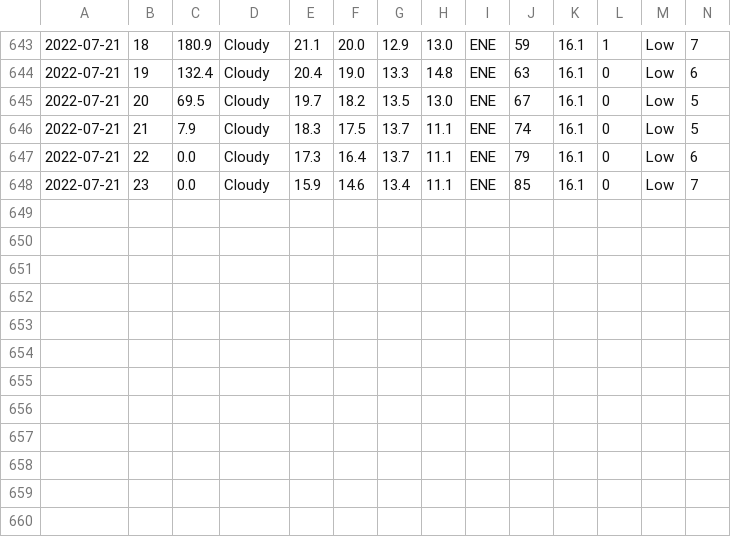
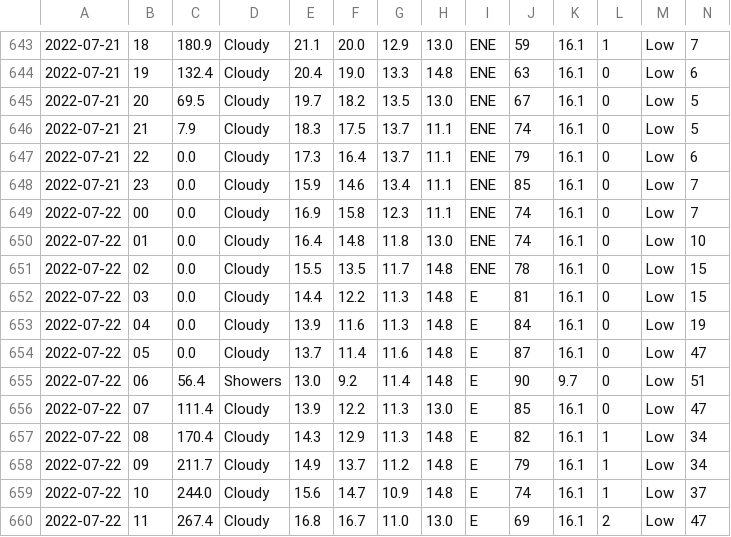
Before and after one commit to Mubeen31/solar-power-and-weather-data, a CSV file: hourly_weather_forecasted_data.csv, drawn as a sheet; only a part is shown, gaps mark what is left out; rows hold the shown columns only; the diff names each change by its address in the sheet, - before the commit and + after, or states it on an @@ line.

Commit message:
first commit

```diff
--- a/hourly_weather_forecasted_data.csv
+++ b/hourly_weather_forecasted_data.csv
+row 649: 2022-07-22 | 00 | 0.0 | Cloudy | 16.9 | 15.8 | 12.3 | 11.1 | ENE | 74 | 16.1 | 0 | Low | 7
+row 650: 2022-07-22 | 01 | 0.0 | Cloudy | 16.4 | 14.8 | 11.8 | 13.0 | ENE | 74 | 16.1 | 0 | Low | 10
+row 651: 2022-07-22 | 02 | 0.0 | Cloudy | 15.5 | 13.5 | 11.7 | 14.8 | ENE | 78 | 16.1 | 0 | Low | 15
+row 652: 2022-07-22 | 03 | 0.0 | Cloudy | 14.4 | 12.2 | 11.3 | 14.8 | E | 81 | 16.1 | 0 | Low | 15
+row 653: 2022-07-22 | 04 | 0.0 | Cloudy | 13.9 | 11.6 | 11.3 | 14.8 | E | 84 | 16.1 | 0 | Low | 19
+row 654: 2022-07-22 | 05 | 0.0 | Cloudy | 13.7 | 11.4 | 11.6 | 14.8 | E | 87 | 16.1 | 0 | Low | 47
+row 655: 2022-07-22 | 06 | 56.4 | Showers | 13.0 | 9.2 | 11.4 | 14.8 | E | 90 | 9.7 | 0 | Low | 51
+row 656: 2022-07-22 | 07 | 111.4 | Cloudy | 13.9 | 12.2 | 11.3 | 13.0 | E | 85 | 16.1 | 0 | Low | 47
+row 657: 2022-07-22 | 08 | 170.4 | Cloudy | 14.3 | 12.9 | 11.3 | 14.8 | E | 82 | 16.1 | 1 | Low | 34
+row 658: 2022-07-22 | 09 | 211.7 | Cloudy | 14.9 | 13.7 | 11.2 | 14.8 | E | 79 | 16.1 | 1 | Low | 34
+row 659: 2022-07-22 | 10 | 244.0 | Cloudy | 15.6 | 14.7 | 10.9 | 14.8 | E | 74 | 16.1 | 1 | Low | 37
+row 660: 2022-07-22 | 11 | 267.4 | Cloudy | 16.8 | 16.7 | 11.0 | 13.0 | E | 69 | 16.1 | 2 | Low | 47
```
